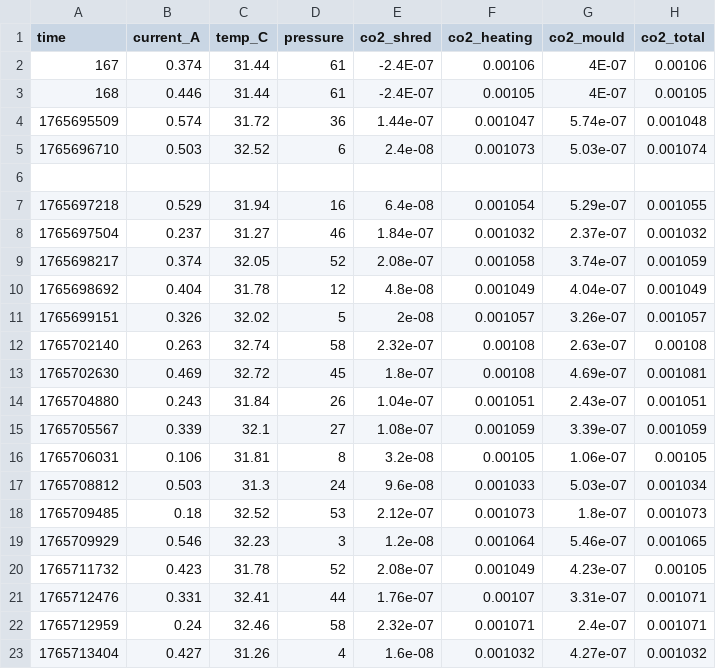
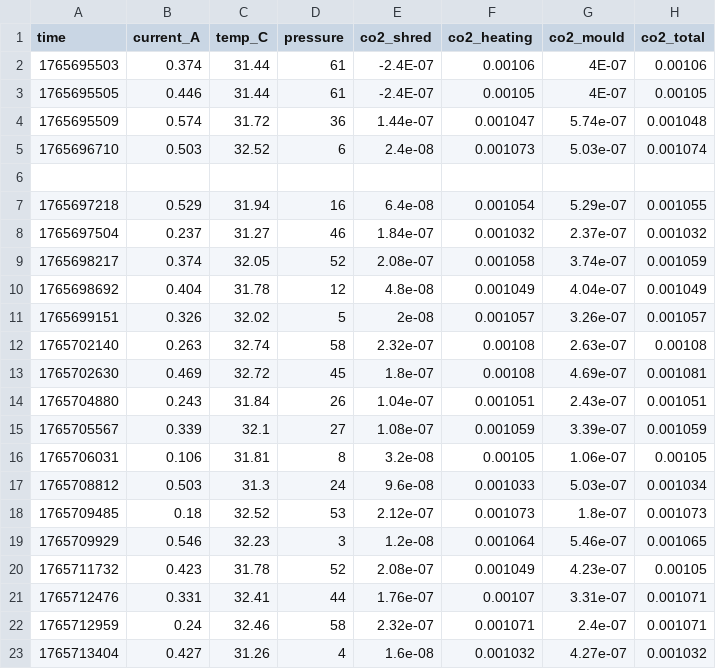
Before and after one commit to Shaithan-max/fastapi-carbon-backend, a CSV file: sensor_data.csv, drawn as a sheet.

Commit message:
Add new sensor data entries to sensor_data.csv

```diff
--- a/sensor_data.csv
+++ b/sensor_data.csv
@@ -1,4 +1,4 @@
 time,current_A,temp_C,pressure,co2_shred,co2_heating,co2_mould,co2_total
-167,0.374,31.44,61,-2.4E-07,0.00106,4E-07,0.00106
-168,0.446,31.44,61,-2.4E-07,0.00105,4E-07,0.00105
+1765695503,0.374,31.44,61,-2.4E-07,0.00106,4E-07,0.00106
+1765695505,0.446,31.44,61,-2.4E-07,0.00105,4E-07,0.00105
 1765695509,0.574,31.72,36,1.44e-07,0.001047,5.74e-07,0.001048
```
